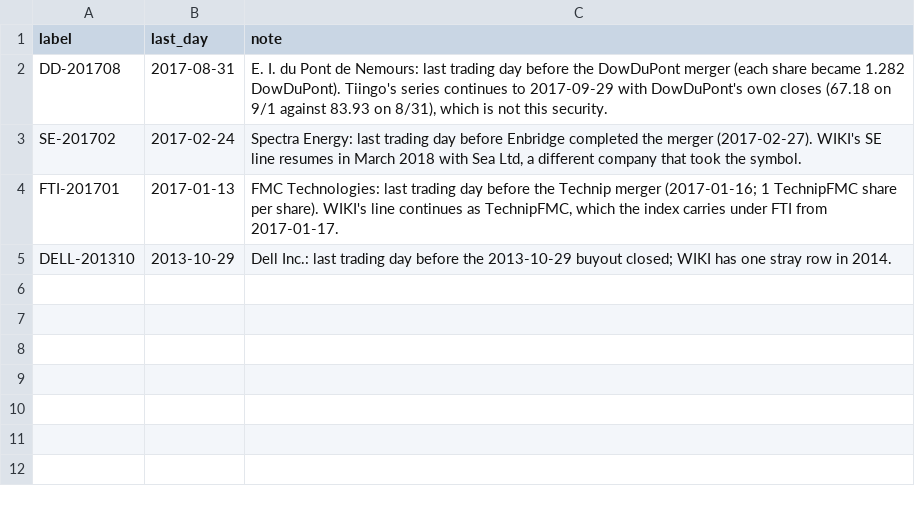
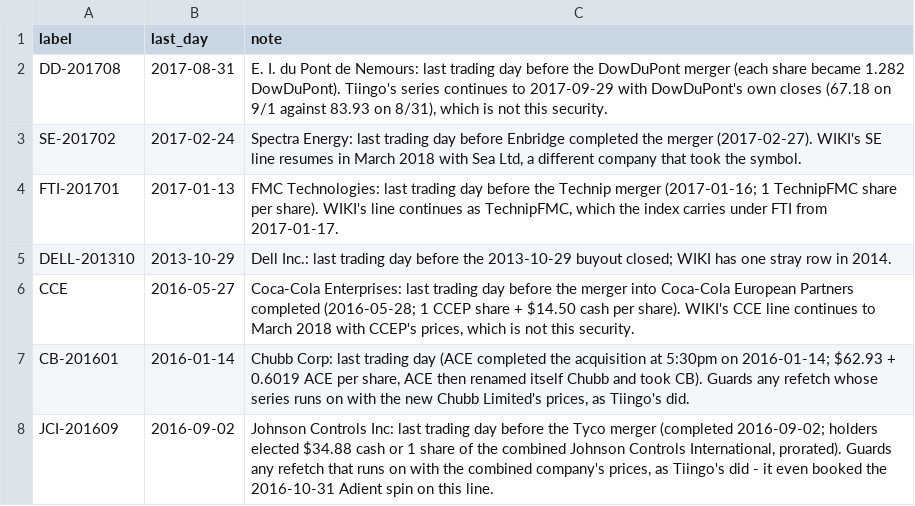
Before and after one commit to Johnbrick123/sp500-data, a CSV file: series_end.csv, drawn as a sheet.

```diff
--- a/series_end.csv
+++ b/series_end.csv
@@ -5 +5,4 @@ FTI-201701,2017-01-13,"FMC Technologies: last trading day before the Technip mer
 DELL-201310,2013-10-29,"Dell Inc.: last trading day before the 2013-10-29 buyout closed; WIKI has one stray row in 2014."
+CCE,2016-05-27,"Coca-Cola Enterprises: last trading day before the merger into Coca-Cola European Partners completed (2016-05-28; 1 CCEP share + $14.50 cash per share). WIKI's CCE line continues to March 2018 with CCEP's prices, which is not this security."
+CB-201601,2016-01-14,"Chubb Corp: last trading day (ACE completed the acquisition at 5:30pm on 2016-01-14; $62.93 + 0.6019 ACE per share, ACE then renamed itself Chubb and took CB). Guards any refetch whose series runs on with the new Chubb Limited's prices, as Tiingo's did."
+JCI-201609,2016-09-02,"Johnson Controls Inc: last trading day before the Tyco merger (completed 2016-09-02; holders elected $34.88 cash or 1 share of the combined Johnson Controls International, prorated). Guards any refetch that runs on with the combined company's prices, as Tiingo's did - it even booked the 2016-10-31 Adient spin on this line."
```
Also changed, not shown: corporate_action_overrides.csv, price_patches.csv, 5 other files.
